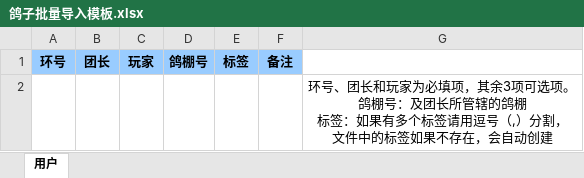
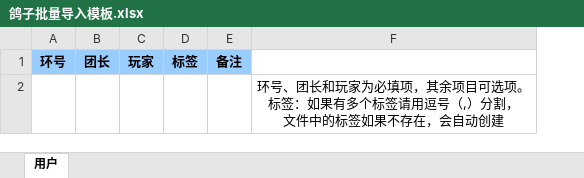
Before and after one commit to marklion/active_center, an Excel workbook: api_service/public/download/鸽子批量导入模板.xlsx, sheet 用户, drawn as a sheet; values as stored, in another font and other column widths than the file's, no borders; removed rows and columns are numbered as before the commit, all else as after; ↵ is a line break in a cell; the diff names each change by its address in the sheet, - before the commit and + after, or states it on an @@ line.

```diff
--- a/api_service/public/download/鸽子批量导入模板.xlsx (sheet 用户)
+++ b/api_service/public/download/鸽子批量导入模板.xlsx (sheet 用户)
-column D, row 1: 鸽棚号
-column G, row 2: 环号、团长和玩家为必填项，其余3项可选项。 ↵ 鸽棚号：及团长所管辖的鸽棚 ↵ 标签：如果有多个标签请用逗号（,）分割， ↵ 文件中的标签如果不存在，会自动创建
+column F, row 2: 环号、团长和玩家为必填项，其余项目可选项。 ↵ 标签：如果有多个标签请用逗号（,）分割， ↵ 文件中的标签如果不存在，会自动创建
```
Also changed, not shown: api_service/public/download/会员账号批量导入模板.xlsx, 10 other files.
